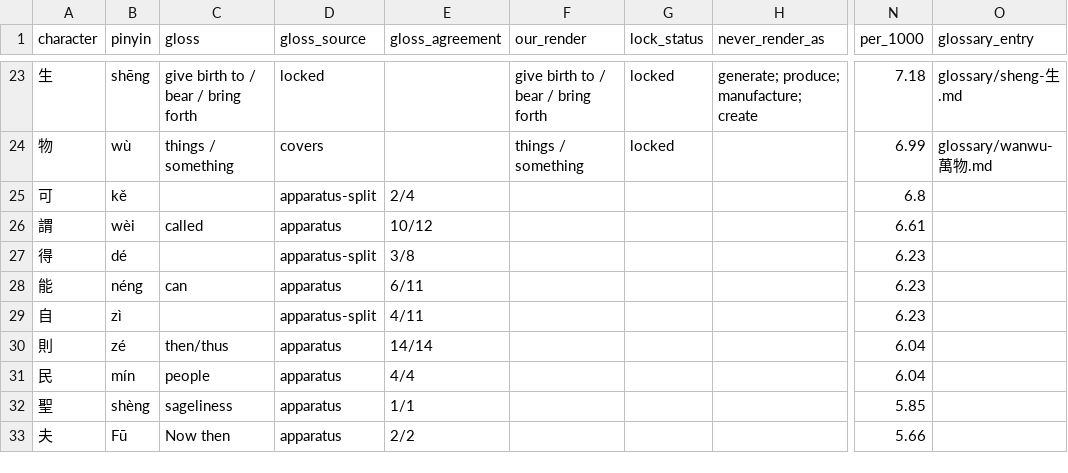
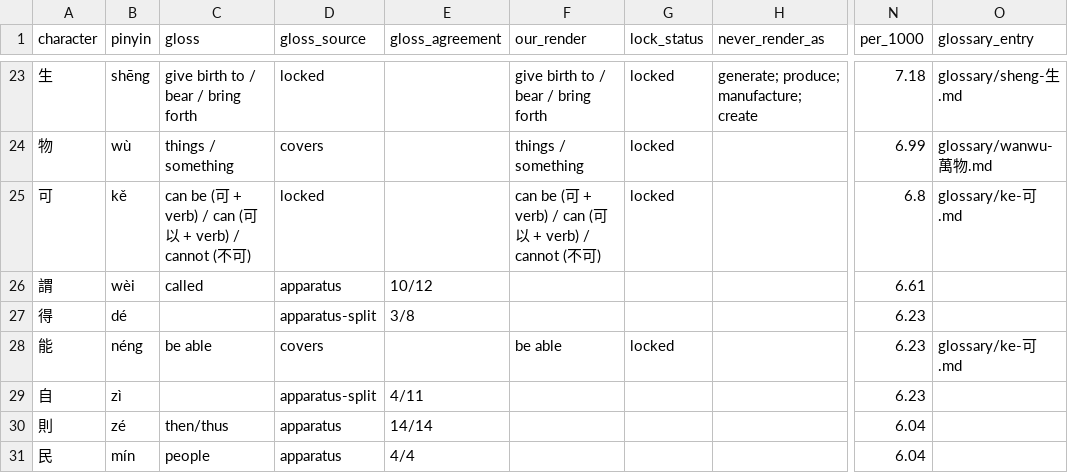
Before and after one commit to opencosmos-ai/taoteching, a CSV file: data/characters.csv, drawn as a sheet; only a part is shown, gaps mark what is left out; the shorter side is filled out with more unchanged rows; the diff names each change by its address in the sheet, - before the commit and + after, or states it on an @@ line.

```diff
--- a/data/characters.csv
+++ b/data/characters.csv
-C25 (gloss): (empty)
+C25 (gloss): can be (可 + verb) / can (可以 + verb) / cannot (不可)
-D25 (gloss_source): apparatus-split
+D25 (gloss_source): locked
-E25 (gloss_agreement): 2/4
+E25 (gloss_agreement): (empty)
-F25 (our_render): (empty)
+F25 (our_render): can be (可 + verb) / can (可以 + verb) / cannot (不可)
-G25 (lock_status): (empty)
+G25 (lock_status): locked
-O25 (glossary_entry): (empty)
+O25 (glossary_entry): glossary/ke-可.md
-C28 (gloss): can
+C28 (gloss): be able
-D28 (gloss_source): apparatus
+D28 (gloss_source): covers
-E28 (gloss_agreement): 6/11
+E28 (gloss_agreement): (empty)
-F28 (our_render): (empty)
+F28 (our_render): be able
-G28 (lock_status): (empty)
+G28 (lock_status): locked
-O28 (glossary_entry): (empty)
+O28 (glossary_entry): glossary/ke-可.md
```
Also changed, not shown: data/character-anatomy.csv, data/commentary.csv, 13 other files.
